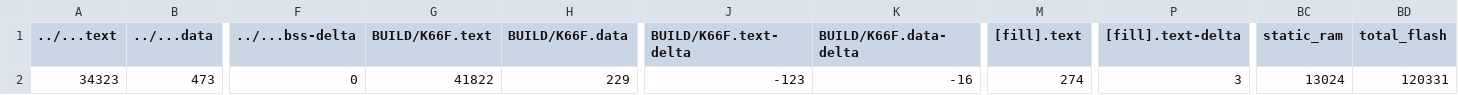
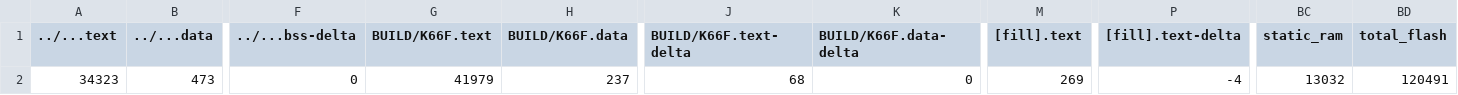
Before and after one commit to leetoby1215/mbed07, a CSV file: src/model_deploy/BUILD/K66F/GCC_ARM-TFLITE/model_deploy_map.csv, drawn as a sheet; only a part is shown, gaps mark what is left out; the diff names each change by its address in the sheet, - before the commit and + after, or states it on an @@ line.

```diff
--- a/src/model_deploy/BUILD/K66F/GCC_ARM-TFLITE/model_deploy_map.csv
+++ b/src/model_deploy/BUILD/K66F/GCC_ARM-TFLITE/model_deploy_map.csv
-G2 (BUILD/K66F.text): 41822
+G2 (BUILD/K66F.text): 41979
-H2 (BUILD/K66F.data): 229
+H2 (BUILD/K66F.data): 237
-J2 (BUILD/K66F.text-delta): -123
+J2 (BUILD/K66F.text-delta): 68
-K2 (BUILD/K66F.data-delta): -16
+K2 (BUILD/K66F.data-delta): 0
-M2 ([fill].text): 274
+M2 ([fill].text): 269
-P2 ([fill].text-delta): 3
+P2 ([fill].text-delta): -4
-BC2 (static_ram): 13024
+BC2 (static_ram): 13032
-BD2 (total_flash): 120331
+BD2 (total_flash): 120491
```
Also changed, not shown: 14 other files.
